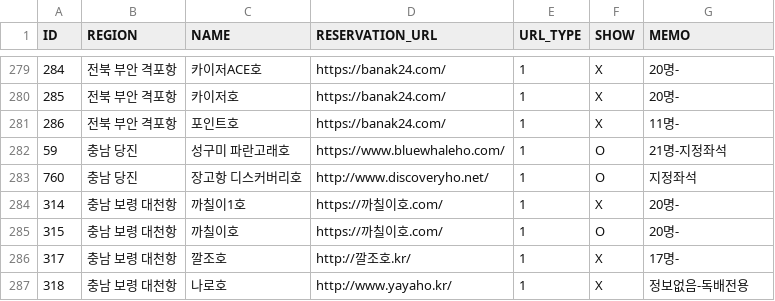
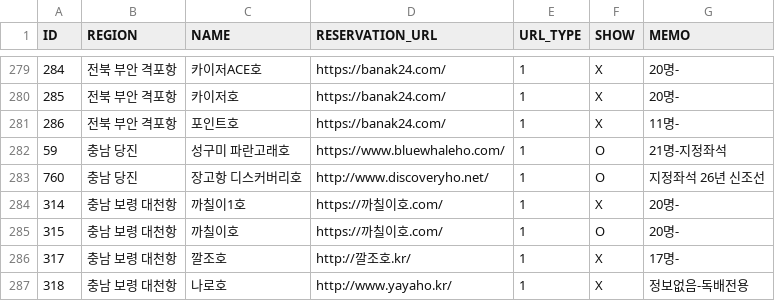
Before and after one commit to seong-geon-choi/ship, a CSV file: shiplist.csv, drawn as a sheet; only a part is shown, gaps mark what is left out.

Commit message:
배 목록 업데이트

```diff
--- a/shiplist.csv
+++ b/shiplist.csv
@@ -282,3 +282,3 @@ ID,REGION,NAME,RESERVATION_URL,URL_TYPE,SHOW,MEMO
 59,충남 당진,성구미 파란고래호,https://www.bluewhaleho.com/,1,O,21명-지정좌석
-760,충남 당진,장고항 디스커버리호,http://www.discoveryho.net/,1,O,지정좌석
+760,충남 당진,장고항 디스커버리호,http://www.discoveryho.net/,1,O,지정좌석 26년 신조선
 314,충남 보령 대천항,까칠이1호,https://까칠이호.com/,1,X,20명-
```
